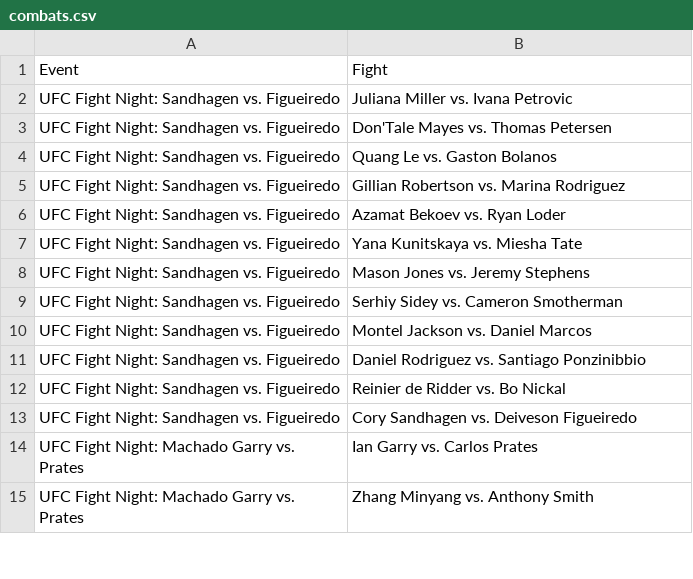
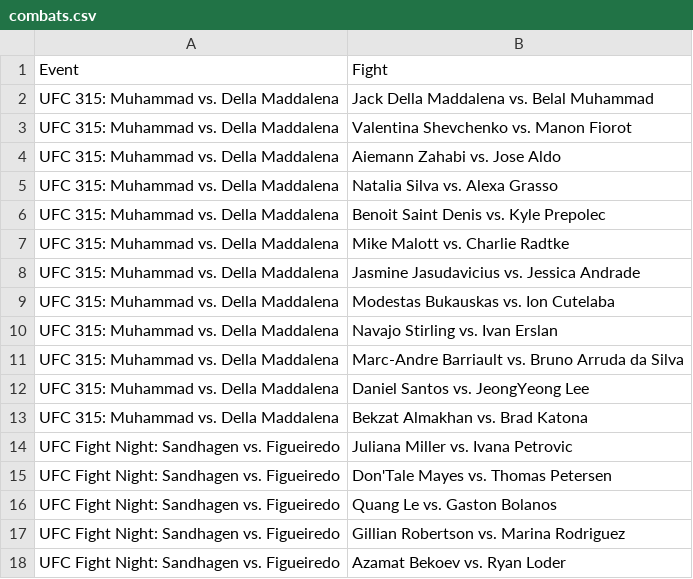
Before and after one commit to arnaudkdbtr/M1S2-SQL-UFC, a CSV file: CSV/combats.csv, drawn as a sheet; only a part is shown; the shorter side is filled out with more unchanged rows; the diff names each change by its address in the sheet, - before the commit and + after, or states it on an @@ line.

Commit message:
Add UFC 315

```diff
--- a/CSV/combats.csv
+++ b/CSV/combats.csv
+row 2: UFC 315: Muhammad vs. Della Maddalena | Jack Della Maddalena vs. Belal Muhammad
+row 3: UFC 315: Muhammad vs. Della Maddalena | Valentina Shevchenko vs. Manon Fiorot
+row 4: UFC 315: Muhammad vs. Della Maddalena | Aiemann Zahabi vs. Jose Aldo
+row 5: UFC 315: Muhammad vs. Della Maddalena | Natalia Silva vs. Alexa Grasso
+row 6: UFC 315: Muhammad vs. Della Maddalena | Benoit Saint Denis vs. Kyle Prepolec
+row 7: UFC 315: Muhammad vs. Della Maddalena | Mike Malott vs. Charlie Radtke
+row 8: UFC 315: Muhammad vs. Della Maddalena | Jasmine Jasudavicius vs. Jessica Andrade
+row 9: UFC 315: Muhammad vs. Della Maddalena | Modestas Bukauskas vs. Ion Cutelaba
+row 10: UFC 315: Muhammad vs. Della Maddalena | Navajo Stirling vs. Ivan Erslan
+row 11: UFC 315: Muhammad vs. Della Maddalena | Marc-Andre Barriault vs. Bruno Arruda da Silva
+row 12: UFC 315: Muhammad vs. Della Maddalena | Daniel Santos vs. JeongYeong Lee
+row 13: UFC 315: Muhammad vs. Della Maddalena | Bekzat Almakhan vs. Brad Katona
```
